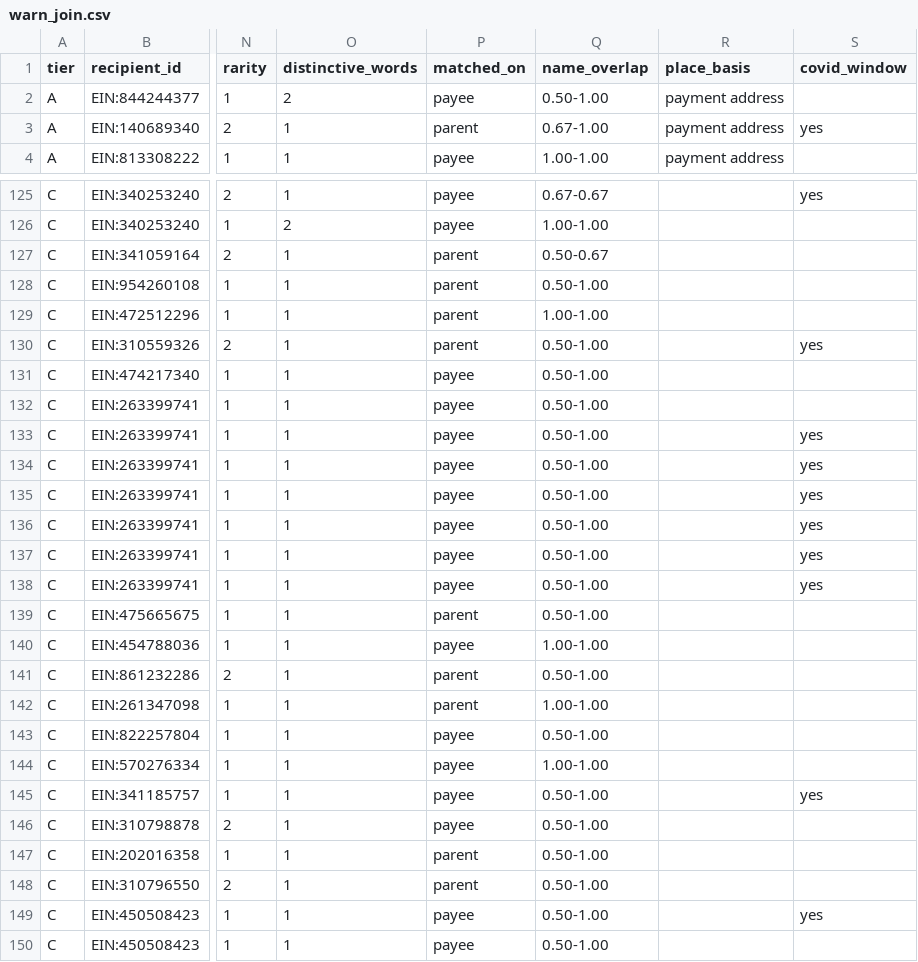
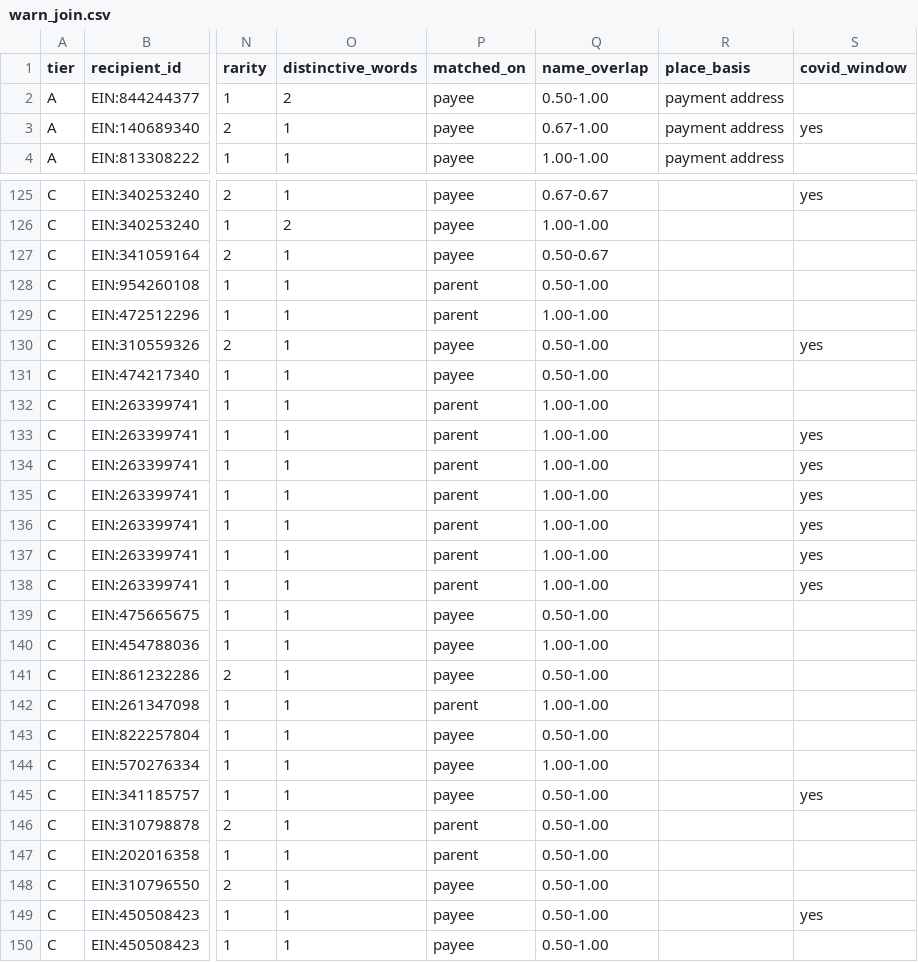
Before and after one commit to Data4ThePeople/JobsOhioSmallBiz, a CSV file: data/warn_join.csv, drawn as a sheet; only a part is shown, gaps mark what is left out; the diff covers the shown part only; the diff names each change by its address in the sheet, - before the commit and + after, or states it on an @@ line.

```diff
--- a/data/warn_join.csv
+++ b/data/warn_join.csv
-P3 (matched_on): parent
+P3 (matched_on): payee
-P127 (matched_on): parent
+P127 (matched_on): payee
-P130 (matched_on): parent
+P130 (matched_on): payee
-P132:P138 (matched_on): payee
+P132:P138 (matched_on): parent
-Q132:Q138 (name_overlap): 0.50-1.00
+Q132:Q138 (name_overlap): 1.00-1.00
-P139 (matched_on): parent
+P139 (matched_on): payee
-P141 (matched_on): parent
+P141 (matched_on): payee
-P146 (matched_on): payee
+P146 (matched_on): parent
-P148 (matched_on): parent
+P148 (matched_on): payee
```
Also changed, not shown: 5 removed rows and 53 edited cells elsewhere in this file, data/failure_sources.csv, data/failure_warn.csv, 9 other files.
